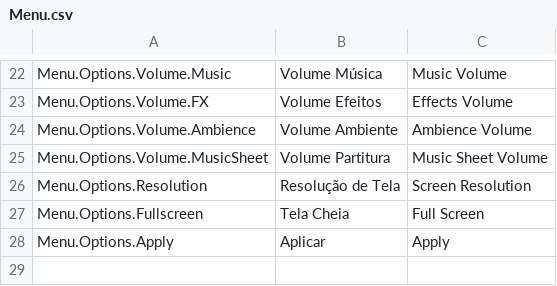
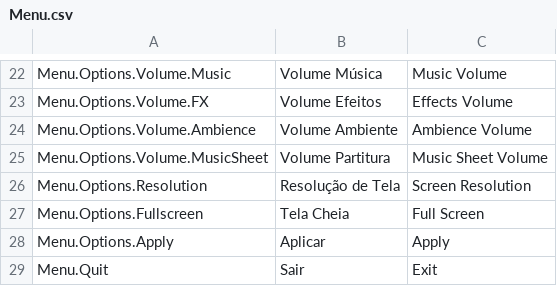
Before and after one commit to Pezzo70/kingdoms-symphony, a CSV file: Assets/_Scripts/Systems/Localization/SimpleLocalization/Resources/Localization/Menu.csv, drawn as a sheet; only a part is shown, gaps mark what is left out.

```diff
--- a/Assets/_Scripts/Systems/Localization/SimpleLocalization/Resources/Localization/Menu.csv
+++ b/Assets/_Scripts/Systems/Localization/SimpleLocalization/Resources/Localization/Menu.csv
@@ -34 +34,2 @@ Menu.Options.Fullscreen,Tela Cheia,Full Screen
 Menu.Options.Apply,Aplicar,Apply
+Menu.Quit,Sair,Exit
```
Also changed, not shown: Assets/_Scripts/Systems/Localization/SimpleLocalization/Resources/Localization/HowToPlay.csv, 24 other files.
